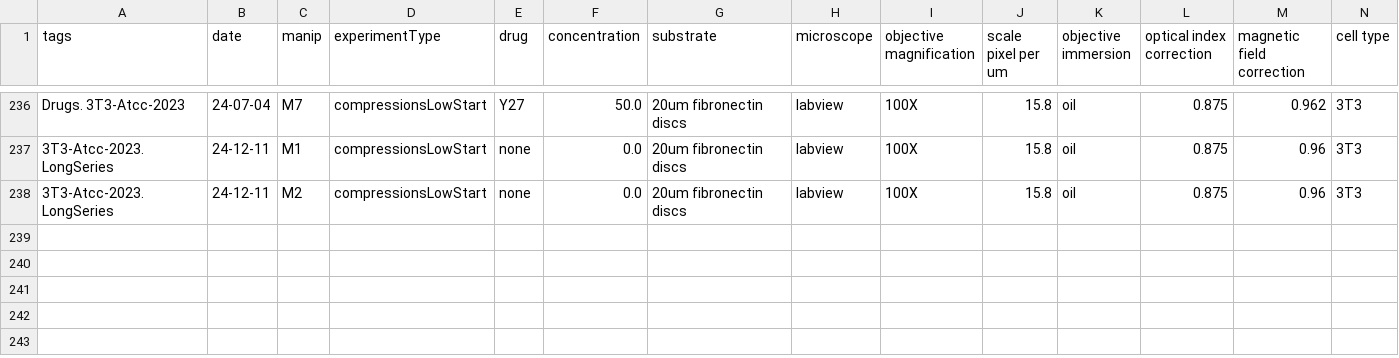
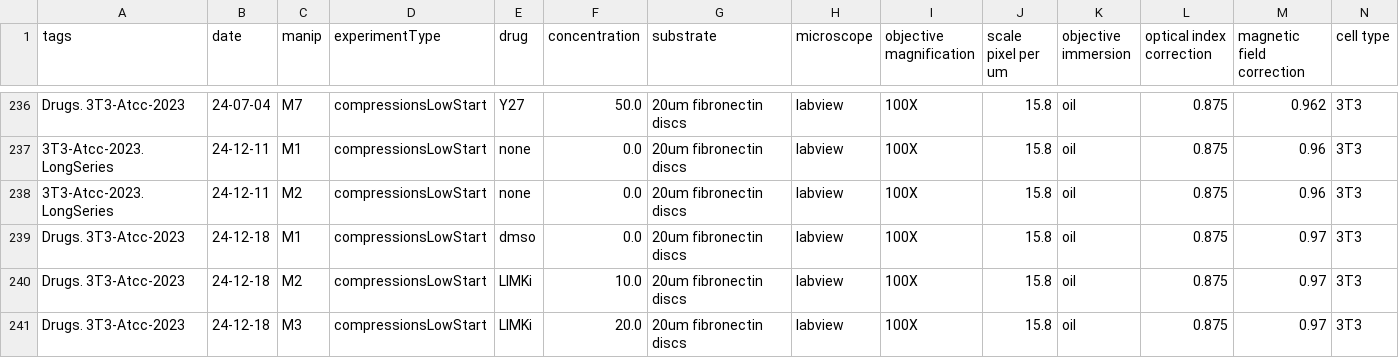
Before and after one commit to jvermeil-biophys/CortExplore, a CSV file: Data_Experimental_JV/ExperimentalConditions_JV.csv, drawn as a sheet; only a part is shown, gaps mark what is left out; rows hold the shown columns only; the diff names each change by its address in the sheet, - before the commit and + after, or states it on an @@ line.

Commit message:
Analyzed experiment from the 24-12-18
* Limki3 expt
* Corrected some bugs in Taka3
* Updated some code in the preprocessing

```diff
--- a/Data_Experimental_JV/ExperimentalConditions_JV.csv
+++ b/Data_Experimental_JV/ExperimentalConditions_JV.csv
+row 239: Drugs. 3T3-Atcc-2023 | 24-12-18 | M1 | compressionsLowStart | dmso | 0.0 | 20um fibronectin discs | labview | 100X | 15.8 | oil | 0.875 | 0.97 | 3T3
+row 240: Drugs. 3T3-Atcc-2023 | 24-12-18 | M2 | compressionsLowStart | LIMKi | 10.0 | 20um fibronectin discs | labview | 100X | 15.8 | oil | 0.875 | 0.97 | 3T3
+row 241: Drugs. 3T3-Atcc-2023 | 24-12-18 | M3 | compressionsLowStart | LIMKi | 20.0 | 20um fibronectin discs | labview | 100X | 15.8 | oil | 0.875 | 0.97 | 3T3
```
Also changed, not shown: 6 other files.
